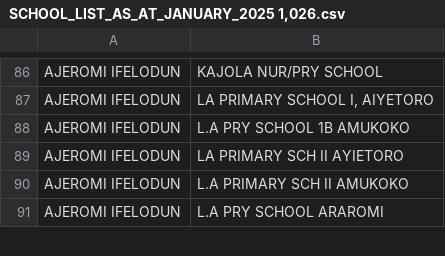
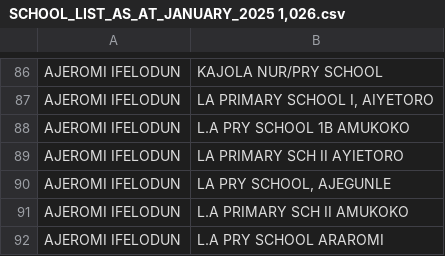
Before and after one commit to Bolatan/subeb4, a CSV file: SCHOOL_LIST_AS_AT_JANUARY_2025 1,026.csv, drawn as a sheet; only a part is shown, gaps mark what is left out.

```diff
--- a/SCHOOL_LIST_AS_AT_JANUARY_2025 1,026.csv
+++ b/SCHOOL_LIST_AS_AT_JANUARY_2025 1,026.csv
@@ -89,2 +89,3 @@ AJEROMI IFELODUN,L.A PRY SCHOOL 1B AMUKOKO
 AJEROMI IFELODUN,LA PRIMARY SCH II AYIETORO
+AJEROMI IFELODUN,"LA PRY SCHOOL, AJEGUNLE"
 AJEROMI IFELODUN,L.A PRIMARY SCH II AMUKOKO
```
